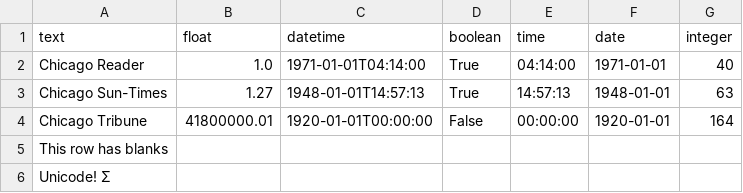
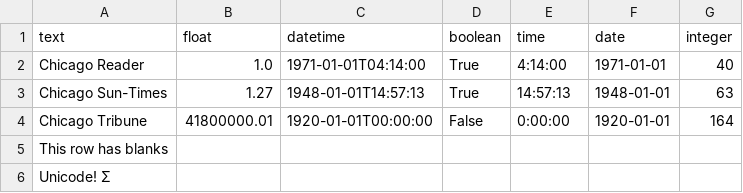
Before and after one commit to wireservice/csvkit, a CSV file: examples/testjson_converted.csv, drawn as a sheet.

Commit message:
Use agate.Table.from_json, closes #542

```diff
--- a/examples/testjson_converted.csv
+++ b/examples/testjson_converted.csv
@@ -1,5 +1,5 @@
 text,float,datetime,boolean,time,date,integer
-Chicago Reader,1.0,1971-01-01T04:14:00,True,04:14:00,1971-01-01,40
+Chicago Reader,1.0,1971-01-01T04:14:00,True,4:14:00,1971-01-01,40
 Chicago Sun-Times,1.27,1948-01-01T14:57:13,True,14:57:13,1948-01-01,63
-Chicago Tribune,41800000.01,1920-01-01T00:00:00,False,00:00:00,1920-01-01,164
+Chicago Tribune,41800000.01,1920-01-01T00:00:00,False,0:00:00,1920-01-01,164
 This row has blanks,,,,,,
```
Also changed, not shown: examples/testjson_nested_converted.csv, 4 other files.
